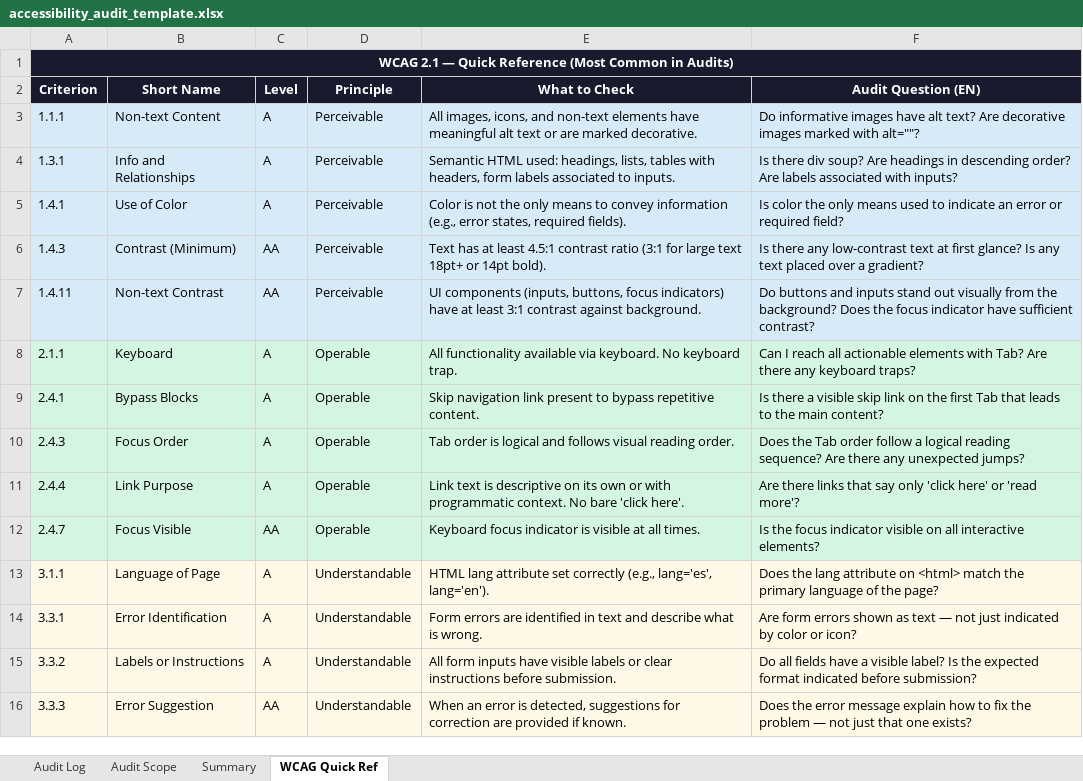
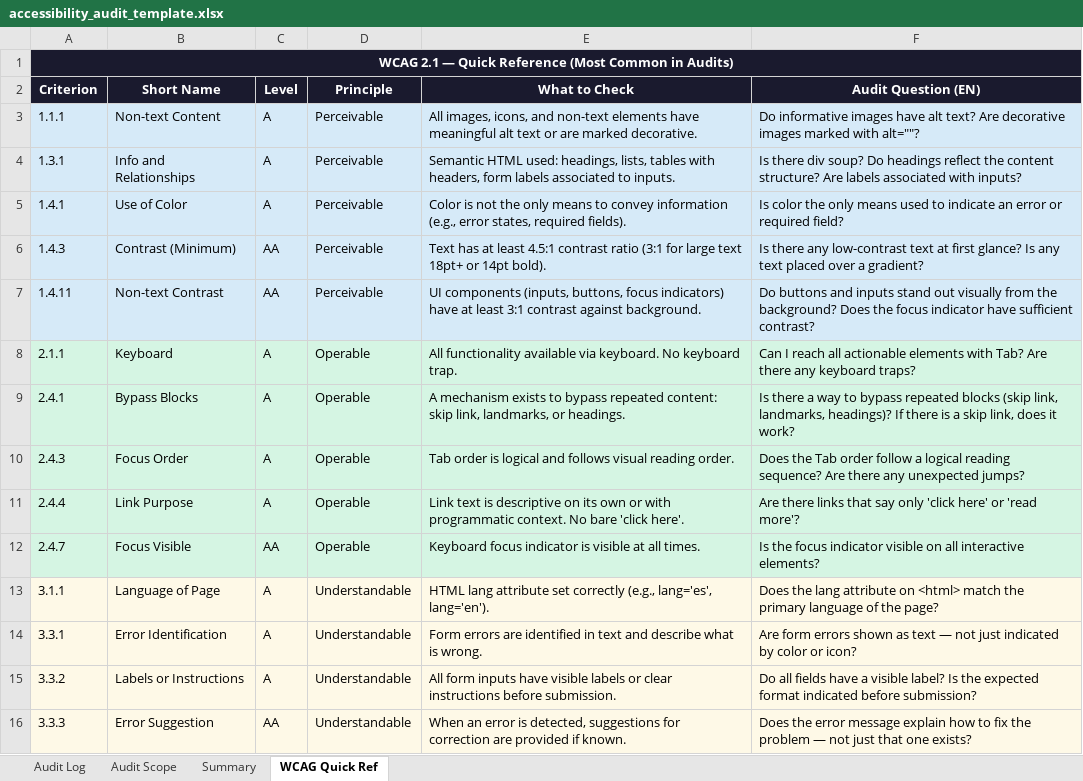
Before and after one commit to vviguerashd/a11y-audit-methodology, an Excel workbook: accessibility_audit_template.xlsx, sheet WCAG Quick Ref, drawn as a sheet; only a part is shown; values as stored, in another font and other column widths than the file's, no borders; the diff names each change by its address in the sheet, - before the commit and + after, or states it on an @@ line.

Commit message:
Fix WCAG mappings and legal alignment notes
- Correct Section 508 reference (WCAG 2.0 AA) in legal alignment note
- Move focus management checks from 2.1.1 to 2.4.3; add positive tabindex check
- Reframe heading order and multiple h1 as best practice under 1.3.1
- Allow landmarks and headings as bypass mechanisms in 2.4.1
- Move aria-describedby check from 3.3.3 to 1.3.1
- Fix F-003 example: 2.1.1 Keyboard, Critical
- Clarify L1/L2 coverage claims

```diff
--- a/accessibility_audit_template.xlsx (sheet WCAG Quick Ref)
+++ b/accessibility_audit_template.xlsx (sheet WCAG Quick Ref)
-B1:F1 fill: #1A1A2E
+B1:F1 fill: none
-F4 (Audit Question (EN)): …div soup? Are headings in descending order? Are labels…
+F4 (Audit Question (EN)): …div soup? Do headings reflect the content structure? Are labels…
-E9 (What to Check): Skip navigation link present to bypass repetitive content.
+E9 (What to Check): A mechanism exists to bypass repeated content: skip link, landmarks, or headings.
-F9 (Audit Question (EN)): …there a visible skip link on the first Tab that leads to the main content?
+F9 (Audit Question (EN)): …there a way to bypass repeated blocks (skip link, landmarks, headings)? If there is a skip link, does it work?
```
Also changed, not shown: sheet Summary, sheet Audit Log, sheet Audit Scope, accessibility_audit_template_ES.xlsx, 4 other files.
